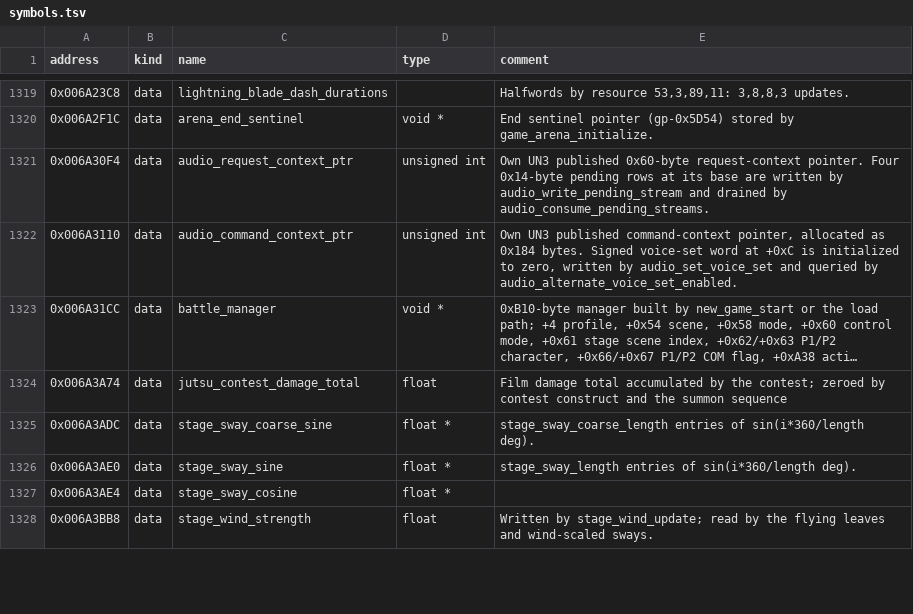
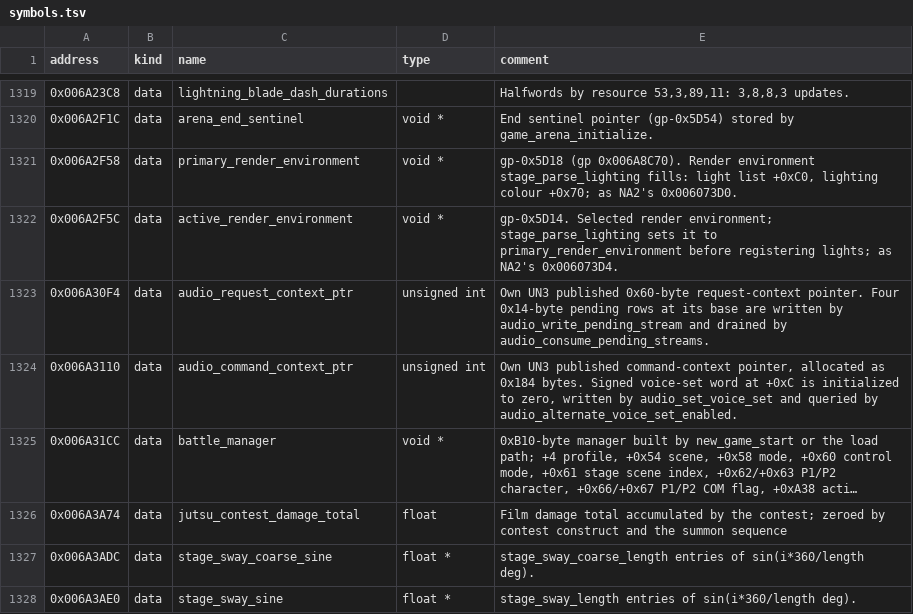
Before and after one commit to solid1353/UN-Workshop, a TSV file: reverse_engineering/annotations/UN3/SLUS_217.27/symbols.tsv, drawn as a sheet; only a part is shown, gaps mark what is left out; the shorter side is filled out with more unchanged rows; long unchanged cells end in …; the diff names each change by its address in the sheet, - before the commit and + after, or states it on an @@ line.

Commit message:
Record UN3's and NA2's primary render environments and S12's fight lighting: UN3 registers stage lights in primary_render_environment (0x006A2F58, gp 0x006A8C70 - 0x5D18, active at 0x006A2F5C), as NA2 does at 0x006073D0; in a fight S12 keeps the default 0.65 grey row, lighting colour (190, 180, 160) and one flags-6 light of (247, 240, 223) along (0.933, 0.25, -0.259)

```diff
--- a/reverse_engineering/annotations/UN3/SLUS_217.27/symbols.tsv
+++ b/reverse_engineering/annotations/UN3/SLUS_217.27/symbols.tsv
+row 1321: 0x006A2F58 | data | primary_render_environment | void * | gp-0x5D18 (gp 0x006A8C70). Render environment stage_parse_lighting fills: light list +0xC0, lighting colour +0x70; as NA2's 0x006073D0.
+row 1322: 0x006A2F5C | data | active_render_environment | void * | gp-0x5D14. Selected render environment; stage_parse_lighting sets it to primary_render_environment before registering lights; as NA2's 0x006073D4.
```
Also changed, not shown: 2 other files.
